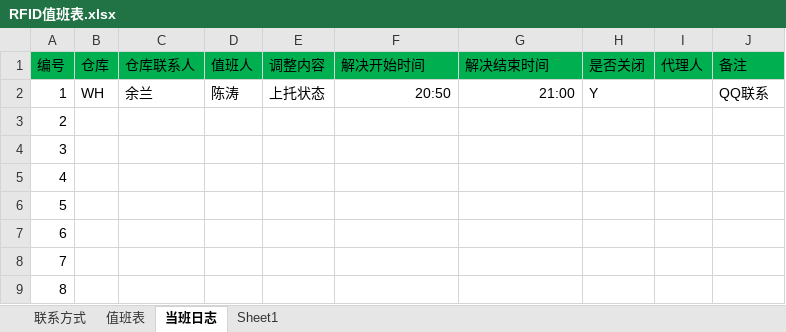
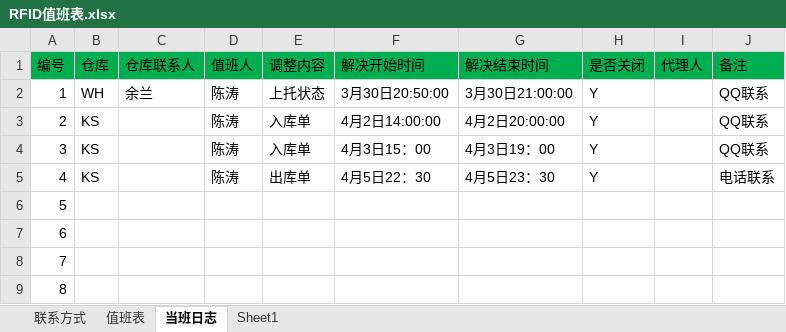
Before and after one commit to Xu3104/RFIDJobPlan, an Excel workbook: RFID值班表.xlsx, sheet 当班日志, drawn as a sheet; only a part is shown; values as stored, in another font and other column widths than the file's, no borders; the diff names each change by its address in the sheet, - before the commit and + after, or states it on an @@ line.

Commit message:
Signed-off-by: luobochen <chentao@mvs.com.cn>

```diff
--- a/RFID值班表.xlsx (sheet 当班日志)
+++ b/RFID值班表.xlsx (sheet 当班日志)
-F2 (解决开始时间): 20:50
+F2 (解决开始时间): 3月30日20:50:00
-G2 (解决结束时间): 21:00
+G2 (解决结束时间): 3月30日21:00:00
-B3:B5 (仓库): (empty)
+B3:B5 (仓库): KS
-D3:D5 (值班人): (empty)
+D3:D5 (值班人): 陈涛
-E3:E4 (调整内容): (empty)
+E3:E4 (调整内容): 入库单
-F3 (解决开始时间): (empty)
+F3 (解决开始时间): 4月2日14:00:00
-G3 (解决结束时间): (empty)
+G3 (解决结束时间): 4月2日20:00:00
-H3:H5 (是否关闭): (empty)
+H3:H5 (是否关闭): Y
-J3:J4 (备注): (empty)
+J3:J4 (备注): QQ联系
-F4 (解决开始时间): (empty)
+F4 (解决开始时间): 4月3日15：00
-G4 (解决结束时间): (empty)
+G4 (解决结束时间): 4月3日19：00
-E5 (调整内容): (empty)
+E5 (调整内容): 出库单
-F5 (解决开始时间): (empty)
+F5 (解决开始时间): 4月5日22：30
-G5 (解决结束时间): (empty)
+G5 (解决结束时间): 4月5日23：30
-J5 (备注): (empty)
+J5 (备注): 电话联系
```
